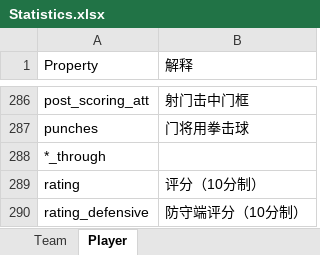
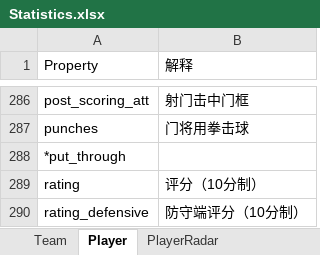
Before and after one commit to WiGoy/WeScored-V2.0, an Excel workbook: Code/Analyzer/Statistics.xlsx, sheet Player, drawn as a sheet; only a part is shown, gaps mark what is left out; values as stored, in another font and other column widths than the file's, no cell formats; the diff names each change by its address in the sheet, - before the commit and + after, or states it on an @@ line.

```diff
--- a/Code/Analyzer/Statistics.xlsx (sheet Player)
+++ b/Code/Analyzer/Statistics.xlsx (sheet Player)
+sheet tab: PlayerRadar
-A288 (Property): *_through
+A288 (Property): *put_through
```
Also changed, not shown: cell formats, 4 other files.
